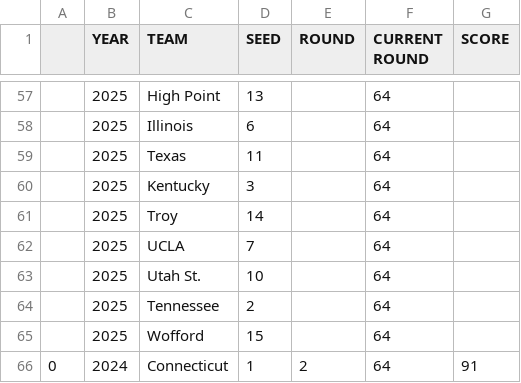
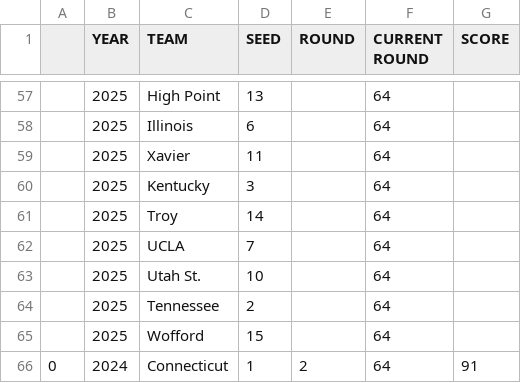
Before and after one commit to jacksonisidor/March-Madness-Simulator, a CSV file: data/tournament_matchups.csv, drawn as a sheet; only a part is shown, gaps mark what is left out.

Commit message:
first four update (xavier)

```diff
--- a/data/tournament_matchups.csv
+++ b/data/tournament_matchups.csv
@@ -58,3 +58,3 @@
 ,2025,Illinois,6,,64,
-,2025,Texas,11,,64,
+,2025,Xavier,11,,64,
 ,2025,Kentucky,3,,64,
```
Also changed, not shown: 1 other file.
